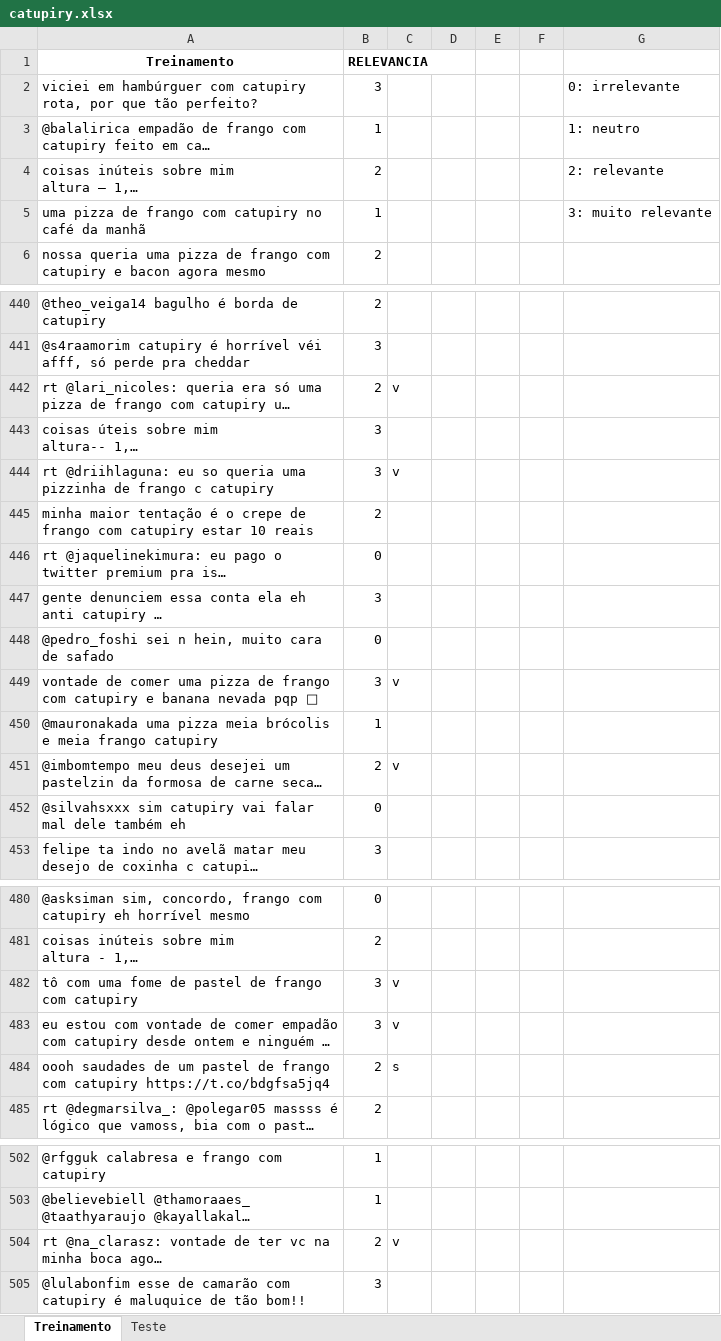
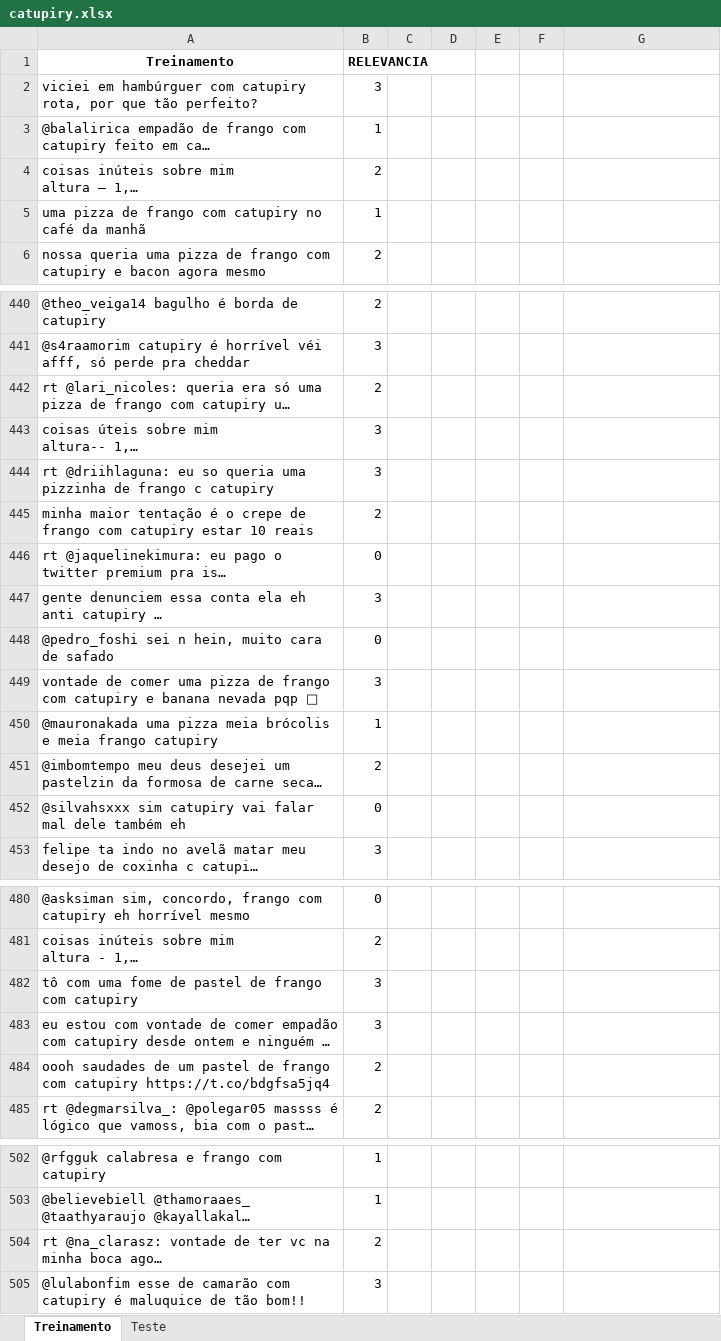
Before and after one commit to BelleNati/Projeto1, an Excel workbook: catupiry.xlsx, sheet Treinamento, drawn as a sheet; only a part is shown, gaps mark what is left out; long unchanged cells end in …; values as stored, in another font and other column widths than the file's, no borders; the diff covers the shown part only; the diff names each change by its address in the sheet, - before the commit and + after, or states it on an @@ line.

Commit message:
changes

```diff
--- a/catupiry.xlsx (sheet Treinamento)
+++ b/catupiry.xlsx (sheet Treinamento)
-G2: 0: irrelevante
+G2: (empty)
-G3: 1: neutro
+G3: (empty)
-G4: 2: relevante
+G4: (empty)
-G5: 3: muito relevante
+G5: (empty)
-C442: v
+C442: (empty)
-C444: v
+C444: (empty)
-C449: v
+C449: (empty)
-C451: v
+C451: (empty)
-C482:C483: v
+C482:C483: (empty)
-C484: s
+C484: (empty)
-C504: v
+C504: (empty)
```
Also changed, not shown: 5 edited cells elsewhere in this sheet, sheet Teste.
